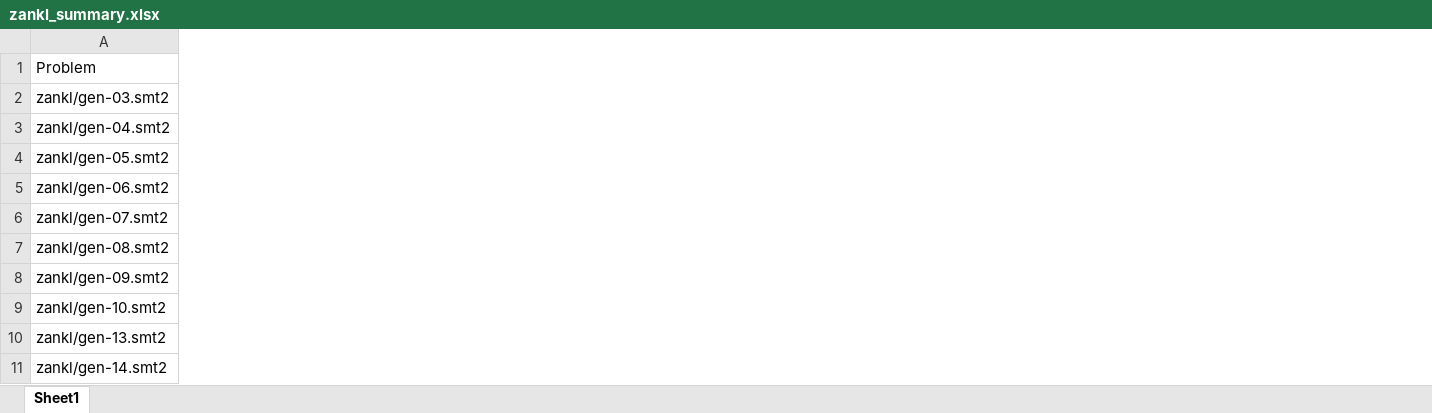
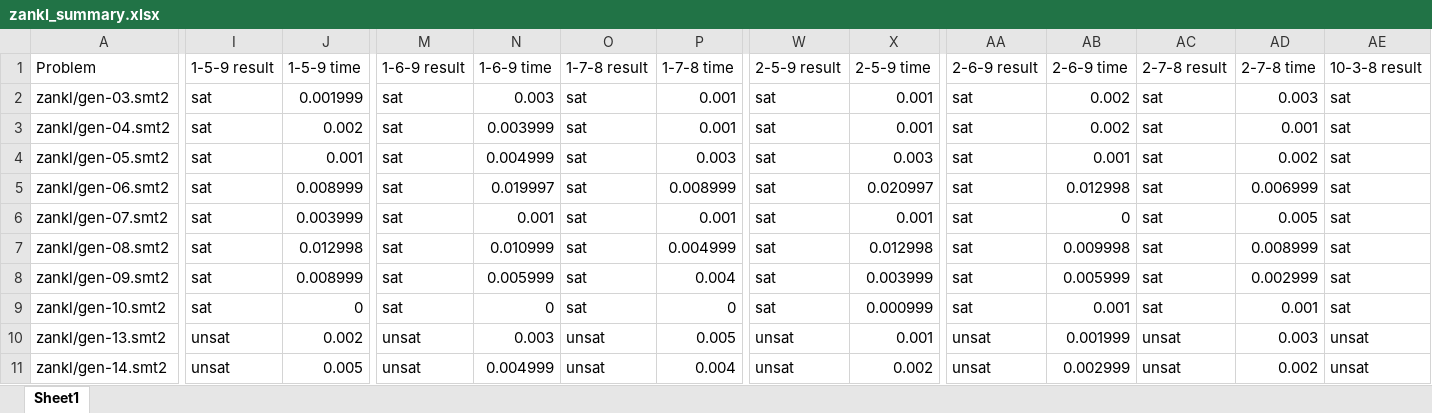
Before and after one commit to tungvx/raSAT, an Excel workbook: zankl_summary.xlsx, sheet Sheet1, drawn as a sheet; only a part is shown, gaps mark what is left out; values as stored, in another font and other column widths than the file's, no borders; the diff covers the shown part only; the diff names each change by its address in the sheet, - before the commit and + after, or states it on an @@ line.

Commit message:
summary files

```diff
--- a/zankl_summary.xlsx (sheet Sheet1)
+++ b/zankl_summary.xlsx (sheet Sheet1)
+column I (1-5-9 result), rows 2-11: sat | sat | sat | sat | sat | sat | sat | sat | unsat | unsat
+column J (1-5-9 time), rows 2-11: 0.001999 | 0.002 | 0.001 | 0.008999 | 0.003999 | 0.012998 | 0.008999 | 0 | 0.002 | 0.005
+column M (1-6-9 result), rows 2-11: sat | sat | sat | sat | sat | sat | sat | sat | unsat | unsat
+column N (1-6-9 time), rows 2-11: 0.003 | 0.003999 | 0.004999 | 0.019997 | 0.001 | 0.010999 | 0.005999 | 0 | 0.003 | 0.004999
+column O (1-7-8 result), rows 2-11: sat | sat | sat | sat | sat | sat | sat | sat | unsat | unsat
+column P (1-7-8 time), rows 2-11: 0.001 | 0.001 | 0.003 | 0.008999 | 0.001 | 0.004999 | 0.004 | 0 | 0.005 | 0.004
+column W (2-5-9 result), rows 2-11: sat | sat | sat | sat | sat | sat | sat | sat | unsat | unsat
+column X (2-5-9 time), rows 2-11: 0.001 | 0.001 | 0.003 | 0.020997 | 0.001 | 0.012998 | 0.003999 | 0.000999 | 0.001 | 0.002
+column AA (2-6-9 result), rows 2-11: sat | sat | sat | sat | sat | sat | sat | sat | unsat | unsat
+column AB (2-6-9 time), rows 2-11: 0.002 | 0.002 | 0.001 | 0.012998 | 0 | 0.009998 | 0.005999 | 0.001 | 0.001999 | 0.002999
+column AC (2-7-8 result), rows 2-11: sat | sat | sat | sat | sat | sat | sat | sat | unsat | unsat
+column AD (2-7-8 time), rows 2-11: 0.003 | 0.001 | 0.002 | 0.006999 | 0.005 | 0.008999 | 0.002999 | 0.001 | 0.003 | 0.002
+column AE (10-3-8 result), rows 2-11: sat | sat | sat | sat | sat | sat | sat | sat | unsat | unsat
```
Also changed, not shown: 9 added columns elsewhere in this sheet, 4 other files.
